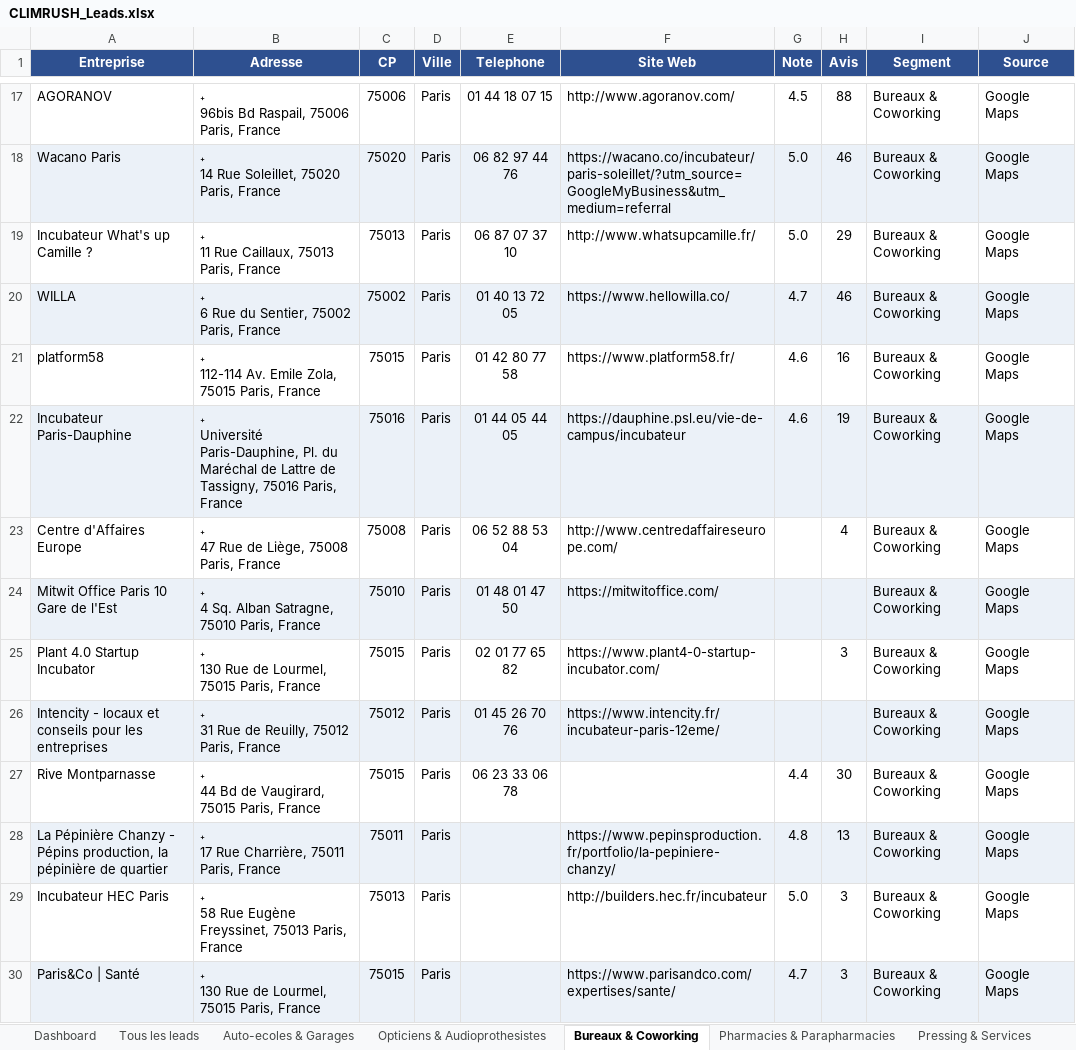
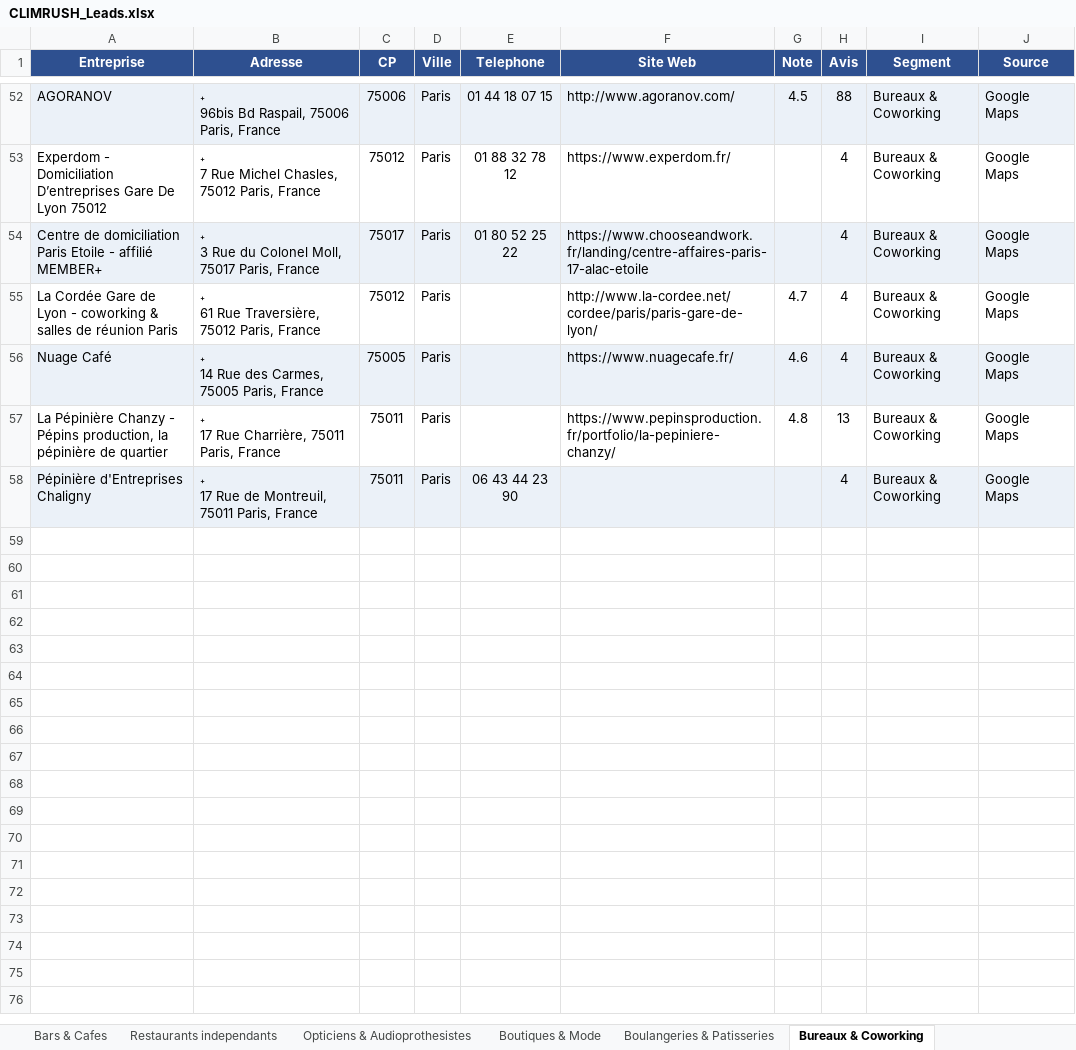
Before and after one commit to AnthonyNadjari/ClimRushScrapper, an Excel workbook: results/CLIMRUSH_Leads.xlsx, sheet Bureaux & Coworking, drawn as a sheet; only a part is shown, gaps mark what is left out; values as stored, in another font and other column widths than the file's, no borders; removed rows and columns are numbered as before the commit, all else as after; ↵ is a line break in a cell; the diff covers the shown part only; the diff names each change by its address in the sheet, - before the commit and + after, or states it on an @@ line.

```diff
--- a/results/CLIMRUSH_Leads.xlsx (sheet Bureaux & Coworking)
+++ b/results/CLIMRUSH_Leads.xlsx (sheet Bureaux & Coworking)
+sheet tab: Bars & Cafes
+sheet tab: Restaurants independants
+sheet tab: Boutiques & Mode
+sheet tab: Boulangeries & Patisseries
-A52:J52 fill: none
+A52:J52 fill: #EBF1F8
@@ row 18 moved to row 47: Wacano Paris @@
-row 19: Incubateur What's up Camille ? |  ↵ 11 Rue Caillaux, 75013 Paris, France | 75013 | Paris | 06 87 07 37 10 | http://www.whatsupcamille.fr/ | 5.0 | 29 | Bureaux & Coworking | Google Maps
-row 20: WILLA |  ↵ 6 Rue du Sentier, 75002 Paris, France | 75002 | Paris | 01 40 13 72 05 | https://www.hellowilla.co/ | 4.7 | 46 | Bureaux & Coworking | Google Maps
-row 21: platform58 |  ↵ 112-114 Av. Emile Zola, 75015 Paris, France | 75015 | Paris | 01 42 80 77 58 | https://www.platform58.fr/ | 4.6 | 16 | Bureaux & Coworking | Google Maps
-row 22: Incubateur Paris-Dauphine |  ↵ Université Paris-Dauphine, Pl. du Maréchal de Lattre de Tassigny, 75016 Paris, France | 75016 | Paris | 01 44 05 44 05 | https://dauphine.psl.eu/vie-de-campus/incubateur | 4.6 | 19 | Bureaux & Coworking | Google Maps
-A53 (Entreprise): Centre d'Affaires Europe
+A53 (Entreprise): Experdom - Domiciliation D’entreprises Gare De Lyon 75012
-B53 (Adresse):  ↵ 47 Rue de Liège, 75008 Paris, France
+B53 (Adresse):  ↵ 7 Rue Michel Chasles, 75012 Paris, France
-C53 (CP): 75008
+C53 (CP): 75012
-E53 (Telephone): 06 52 88 53 04
+E53 (Telephone): 01 88 32 78 12
-F53 (Site Web): http://www.centredaffaireseurope.com/
+F53 (Site Web): https://www.experdom.fr/
-row 24: Mitwit Office Paris 10 Gare de l'Est |  ↵ 4 Sq. Alban Satragne, 75010 Paris, France | 75010 | Paris | 01 48 01 47 50 | https://mitwitoffice.com/ |  |  | Bureaux & Coworking | Google Maps
-row 25: Plant 4.0 Startup Incubator |  ↵ 130 Rue de Lourmel, 75015 Paris, France | 75015 | Paris | 02 01 77 65 82 | https://www.plant4-0-startup-incubator.com/ |  | 3 | Bureaux & Coworking | Google Maps
+row 54: Centre de domiciliation Paris Etoile - affilié MEMBER+ |  ↵ 3 Rue du Colonel Moll, 75017 Paris, France | 75017 | Paris | 01 80 52 25 22 | https://www.chooseandwork.fr/landing/centre-affaires-paris-17-alac-etoile |  | 4 | Bureaux & Coworking | Google Maps
-A55 (Entreprise): Intencity - locaux et conseils pour les entreprises
+A55 (Entreprise): La Cordée Gare de Lyon - coworking & salles de réunion Paris
-A55:J55 fill: #EBF1F8
+A55:J55 fill: none
-B55 (Adresse):  ↵ 31 Rue de Reuilly, 75012 Paris, France
+B55 (Adresse):  ↵ 61 Rue Traversière, 75012 Paris, France
-E55 (Telephone): 01 45 26 70 76
+E55 (Telephone): (empty)
-F55 (Site Web): https://www.intencity.fr/incubateur-paris-12eme/
+F55 (Site Web): http://www.la-cordee.net/cordee/paris/paris-gare-de-lyon/
-G55 (Note): (empty)
+G55 (Note): 4.7
-H55 (Avis): (empty)
+H55 (Avis): 4
-row 27: Rive Montparnasse |  ↵ 44 Bd de Vaugirard, 75015 Paris, France | 75015 | Paris | 06 23 33 06 78 |  | 4.4 | 30 | Bureaux & Coworking | Google Maps
+row 56: Nuage Café |  ↵ 14 Rue des Carmes, 75005 Paris, France | 75005 | Paris |  | https://www.nuagecafe.fr/ | 4.6 | 4 | Bureaux & Coworking | Google Maps
-A57:J57 fill: #EBF1F8
+A57:J57 fill: none
-row 29: Incubateur HEC Paris |  ↵ 58 Rue Eugène Freyssinet, 75013 Paris, France | 75013 | Paris |  | http://builders.hec.fr/incubateur | 5.0 | 3 | Bureaux & Coworking | Google Maps
-row 30: Paris&Co | Santé |  ↵ 130 Rue de Lourmel, 75015 Paris, France | 75015 | Paris |  | https://www.parisandco.com/expertises/sante/ | 4.7 | 3 | Bureaux & Coworking | Google Maps
+row 58: Pépinière d'Entreprises Chaligny |  ↵ 17 Rue de Montreuil, 75011 Paris, France | 75011 | Paris | 06 43 44 23 90 |  |  | 4 | Bureaux & Coworking | Google Maps
```
Also changed, not shown: 42 added rows, 8 removed rows, 39 edited cells and cell formats elsewhere in this sheet, sheet Tous les leads, sheet Pressing & Services, sheet Auto-ecoles & Garages, sheet Pharmacies & Parapharmacies, sheet Opticiens & Audioprothesistes, sheet Dashboard, other sheet tabs, 2 other files.
